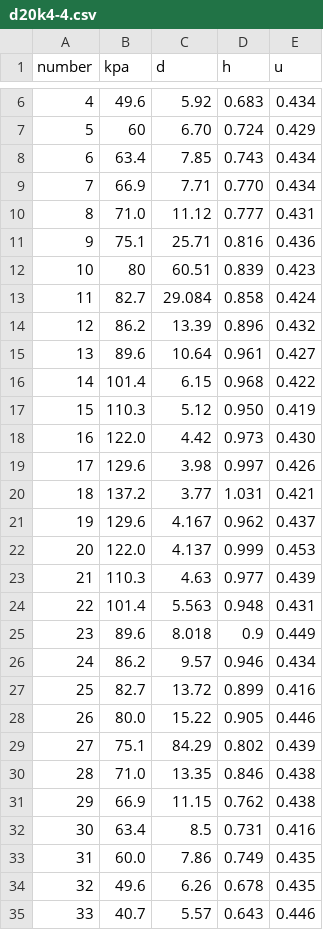
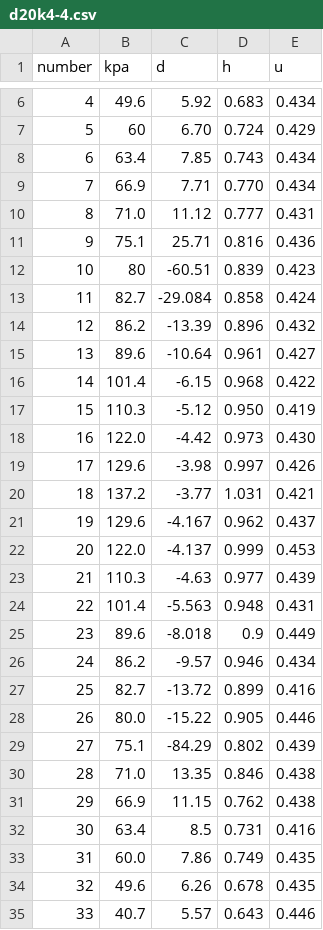
Before and after one commit to jcirce/pressure-rig-software, a CSV file: curvature-csv/d20k4-4.csv, drawn as a sheet; only a part is shown, gaps mark what is left out.

```diff
--- a/curvature-csv/d20k4-4.csv
+++ b/curvature-csv/d20k4-4.csv
@@ -11,20 +11,20 @@ number, kpa, d, h, u
 9, 75.1, 25.71, 0.816, 0.436
-10, 80, 60.51, 0.839, 0.423
-11, 82.7, 29.084, 0.858, 0.424
-12, 86.2, 13.39, 0.896, 0.432
-13, 89.6, 10.64, 0.961, 0.427
-14, 101.4, 6.15, 0.968, 0.422
-15, 110.3, 5.12, 0.950, 0.419
-16, 122.0, 4.42, 0.973, 0.430
-17, 129.6, 3.98, 0.997, 0.426
-18, 137.2, 3.77, 1.031, 0.421
-19, 129.6, 4.167, 0.962, 0.437
-20, 122.0, 4.137, 0.999, 0.453
-21, 110.3, 4.63, 0.977, 0.439
-22, 101.4, 5.563, 0.948, 0.431
-23, 89.6, 8.018, 0.9, 0.449
-24, 86.2, 9.57, 0.946, 0.434
-25, 82.7, 13.72, 0.899, 0.416
-26, 80.0, 15.22, 0.905, 0.446
-27, 75.1, 84.29, 0.802, 0.439
+10, 80, -60.51, 0.839, 0.423
+11, 82.7, -29.084, 0.858, 0.424
+12, 86.2, -13.39, 0.896, 0.432
+13, 89.6, -10.64, 0.961, 0.427
+14, 101.4, -6.15, 0.968, 0.422
+15, 110.3, -5.12, 0.950, 0.419
+16, 122.0, -4.42, 0.973, 0.430
+17, 129.6, -3.98, 0.997, 0.426
+18, 137.2, -3.77, 1.031, 0.421
+19, 129.6, -4.167, 0.962, 0.437
+20, 122.0, -4.137, 0.999, 0.453
+21, 110.3, -4.63, 0.977, 0.439
+22, 101.4, -5.563, 0.948, 0.431
+23, 89.6, -8.018, 0.9, 0.449
+24, 86.2, -9.57, 0.946, 0.434
+25, 82.7, -13.72, 0.899, 0.416
+26, 80.0, -15.22, 0.905, 0.446
+27, 75.1, -84.29, 0.802, 0.439
 28, 71.0, 13.35, 0.846, 0.438
```
Also changed, not shown: curvature-csv/d20k4-7.csv, curvature-csv/d20k5-1.csv, 20 other files.
